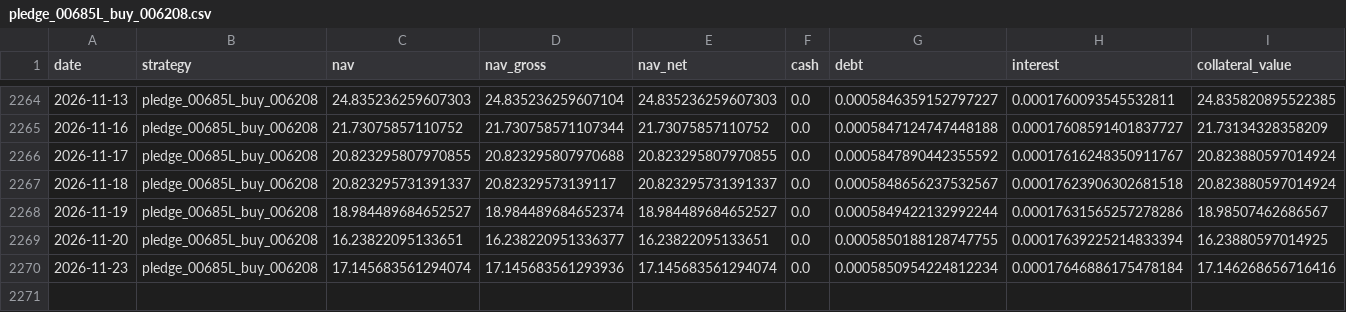
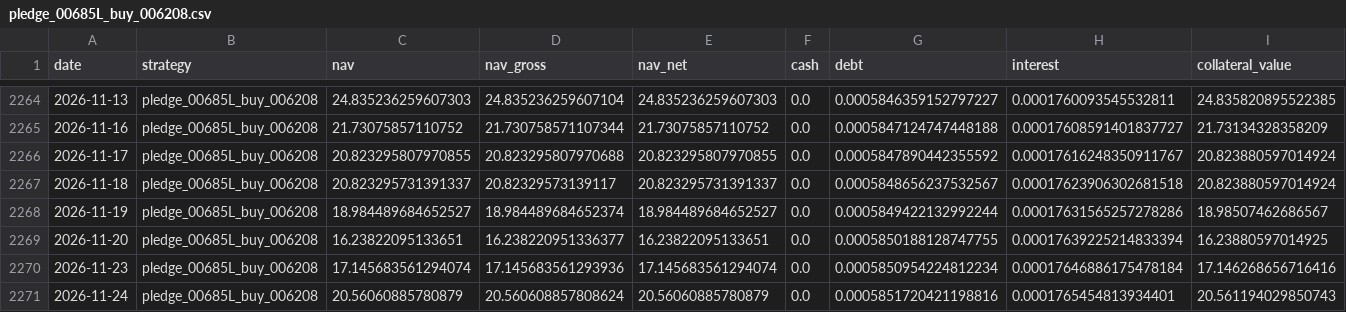
Before and after one commit to hanjhou2000716/prstk-taiwan-etf-research, a CSV file: site/data/backtests/pledge_00685L_buy_006208.csv, drawn as a sheet; only a part is shown, gaps mark what is left out; rows hold the shown columns only; the diff names each change by its address in the sheet, - before the commit and + after, or states it on an @@ line.

```diff
--- a/site/data/backtests/pledge_00685L_buy_006208.csv
+++ b/site/data/backtests/pledge_00685L_buy_006208.csv
+row 2271: 2026-11-24 | pledge_00685L_buy_006208 | 20.56060885780879 | 20.560608857808624 | 20.56060885780879 | 0.0 | 0.0005851720421198816 | 0.0001765454813934401 | 20.561194029850743
```
Also changed, not shown: site/data/backtests/fixed_beta_50_cash_50_00685L.csv, site/data/backtests/pledge_006208_dynamic.csv, 15 other files.
